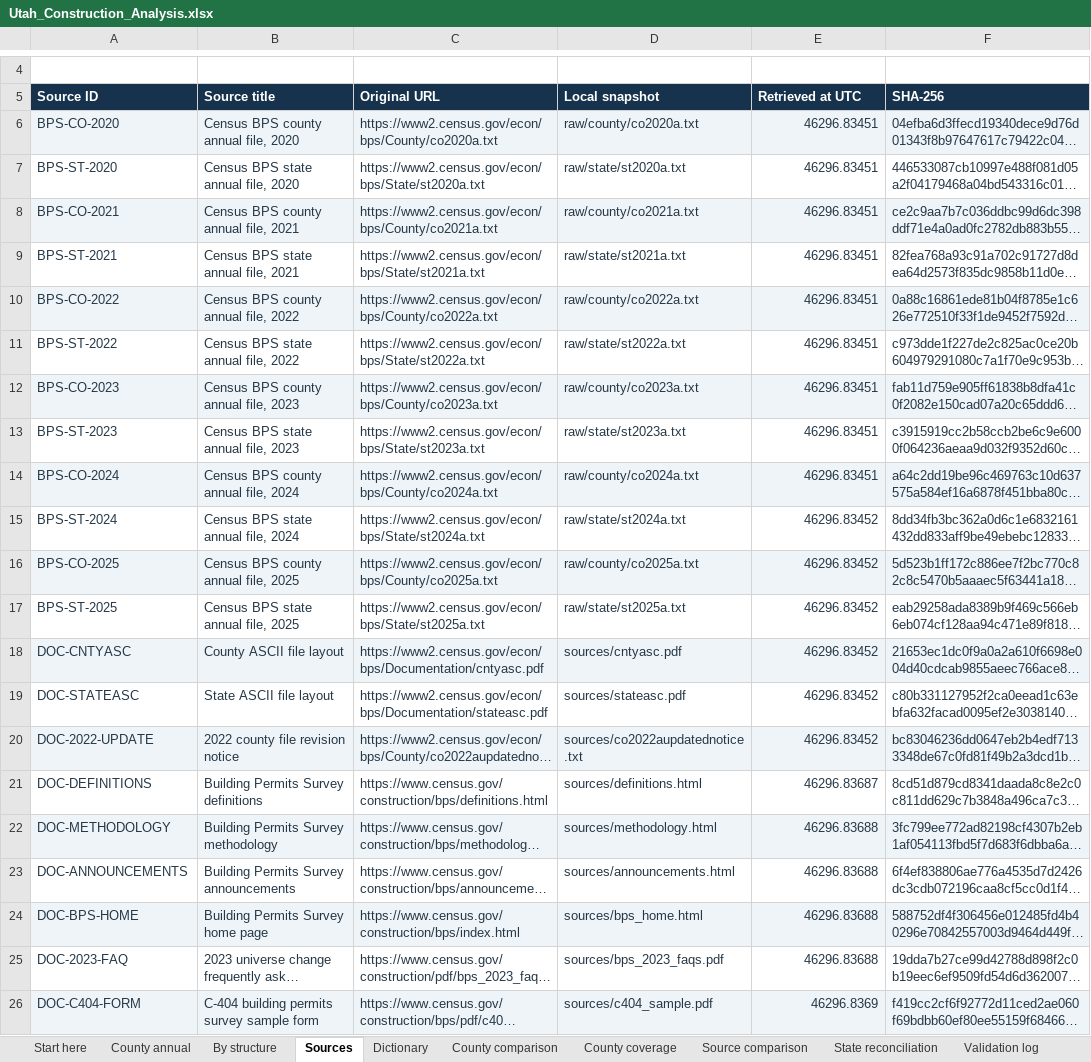
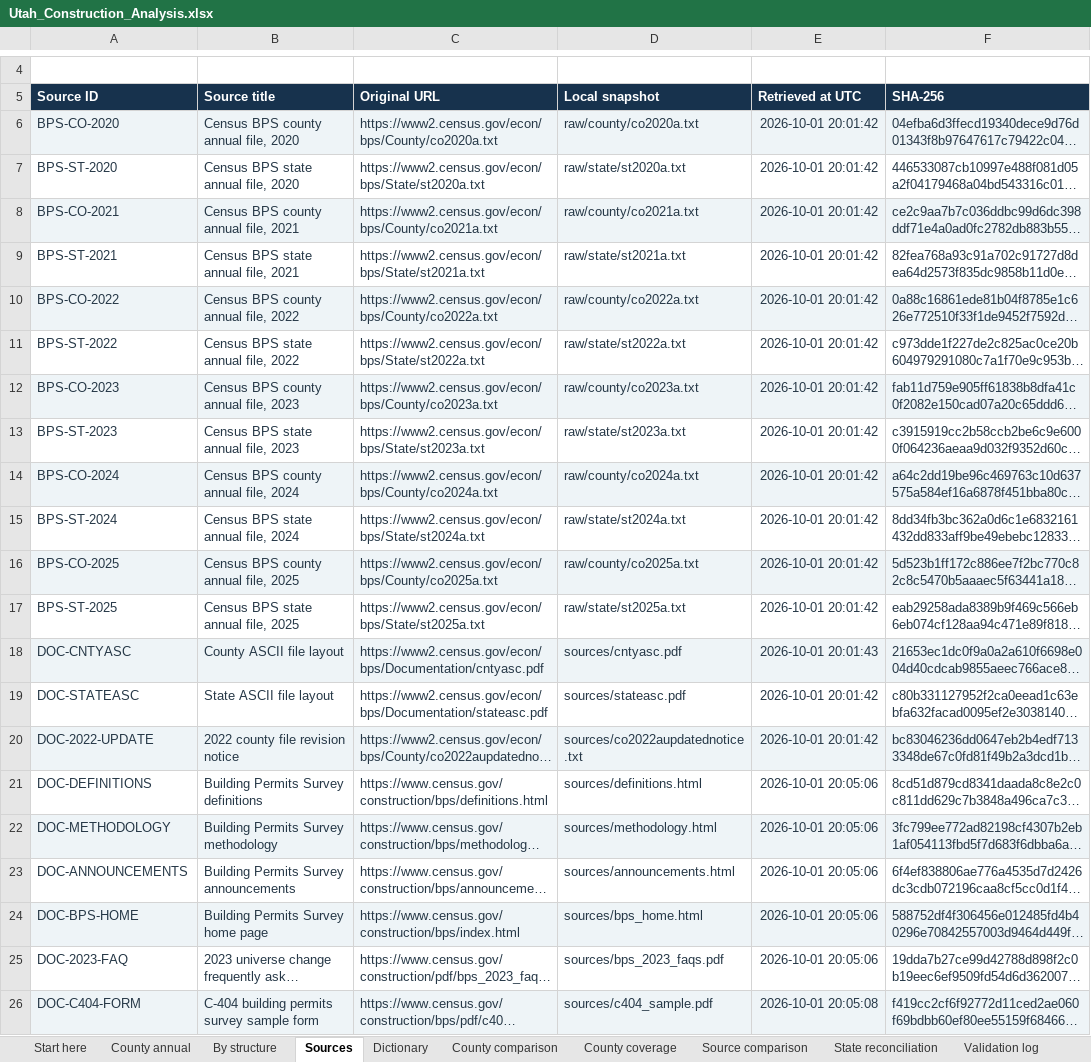
Before and after one commit to EthanGHall/utah-construction-market-analysis, an Excel workbook: outputs/Utah_Construction_Analysis.xlsx, sheet Sources, drawn as a sheet; only a part is shown, gaps mark what is left out; long unchanged cells end in …; values as stored, in another font and other column widths than the file's, no borders; table styles not drawn; the diff names each change by its address in the sheet, - before the commit and + after, or states it on an @@ line.

Commit message:
Format workbook source retrieval dates
Format 21 UTC timestamps. Preserve all source values, formulas, and workbook layout; saved-workbook verification passes.

```diff
--- a/outputs/Utah_Construction_Analysis.xlsx (sheet Sources)
+++ b/outputs/Utah_Construction_Analysis.xlsx (sheet Sources)
-E6:E14 (Retrieved at UTC): 46296.83451
+E6:E14 (Retrieved at UTC): 2026-10-01 20:01:42
-E15:E17 (Retrieved at UTC): 46296.83452
+E15:E17 (Retrieved at UTC): 2026-10-01 20:01:42
-E18 (Retrieved at UTC): 46296.83452
+E18 (Retrieved at UTC): 2026-10-01 20:01:43
-E19:E20 (Retrieved at UTC): 46296.83452
+E19:E20 (Retrieved at UTC): 2026-10-01 20:01:42
-E21 (Retrieved at UTC): 46296.83687
+E21 (Retrieved at UTC): 2026-10-01 20:05:06
-E22:E25 (Retrieved at UTC): 46296.83688
+E22:E25 (Retrieved at UTC): 2026-10-01 20:05:06
-E26 (Retrieved at UTC): 46296.8369
+E26 (Retrieved at UTC): 2026-10-01 20:05:08
```
Also changed, not shown: charts or pictures.
